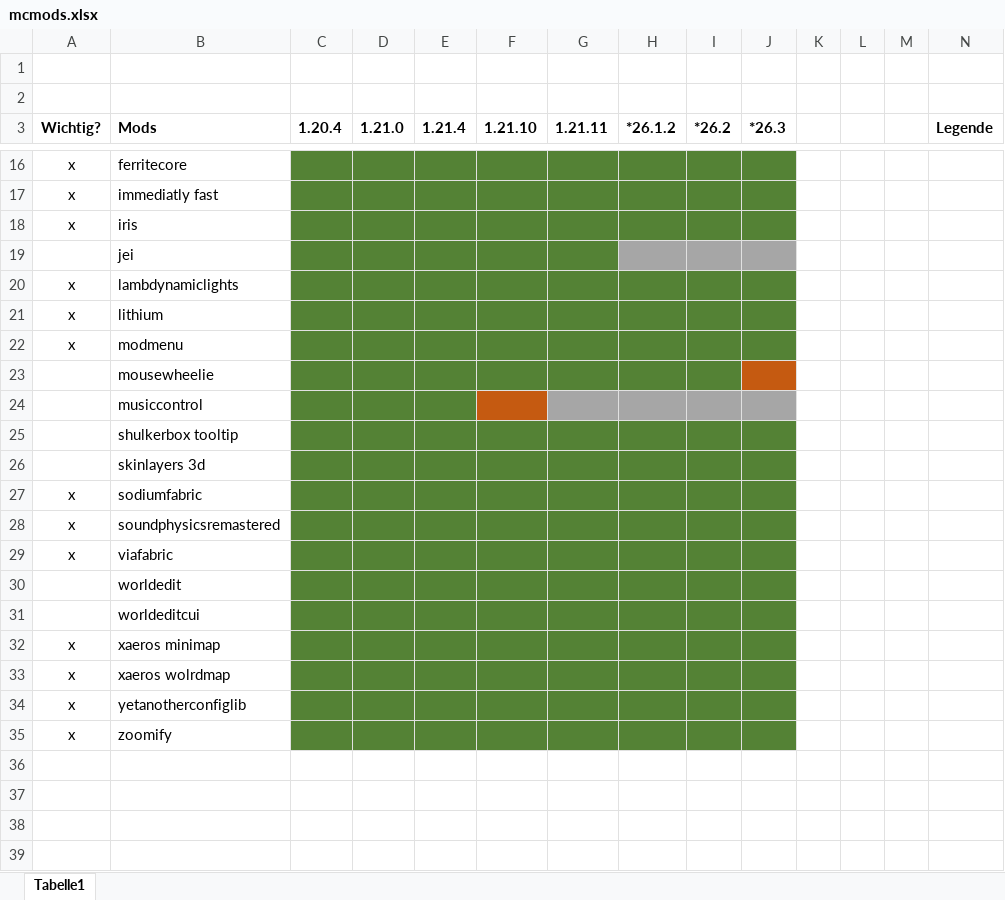
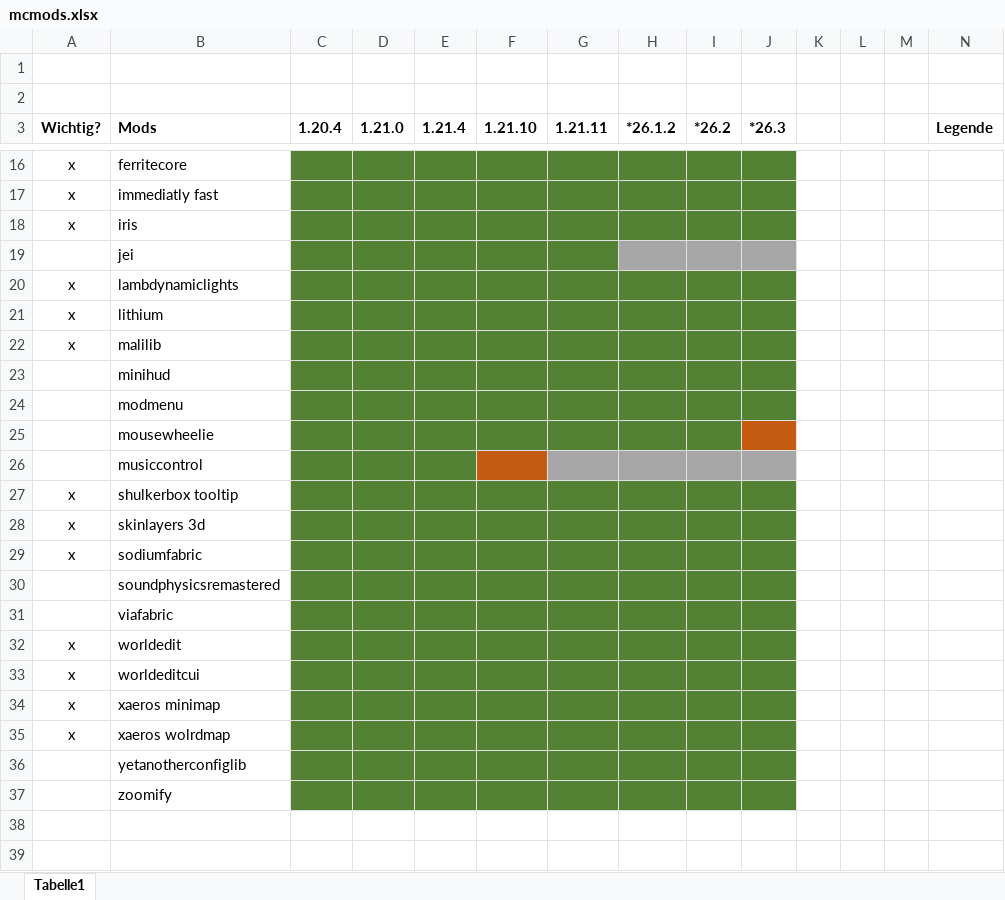
Before and after one commit to klingenprinz/MC-Mods, an Excel workbook: mcmods.xlsx, sheet Tabelle1, drawn as a sheet; only a part is shown, gaps mark what is left out; values as stored, in another font and other column widths than the file's, no borders; removed rows and columns are numbered as before the commit, all else as after; the diff names each change by its address in the sheet, - before the commit and + after, or states it on an @@ line.

Commit message:
added MiniHUD and Malilib and updated to newest fabric api

```diff
--- a/mcmods.xlsx (sheet Tabelle1)
+++ b/mcmods.xlsx (sheet Tabelle1)
-B22 (Mods): modmenu
+B22 (Mods): malilib
+row 23:  | minihud
+row 24:  | modmenu
-A27:A28 (Wichtig?): (empty)
+A27:A28 (Wichtig?): x
+row 30:  | soundphysicsremastered
+row 31:  | viafabric
-B32 (Mods): soundphysicsremastered
+B32 (Mods): worldedit
-B33 (Mods): viafabric
+B33 (Mods): worldeditcui
-row 30:  | worldedit
-row 31:  | worldeditcui
-row 34: x | yetanotherconfiglib
-row 35: x | zoomify
-B36 (Mods): (empty)
+B36 (Mods): yetanotherconfiglib
-C36:J37 fill: none
+C36:J37 fill: #548235
-B37 (Mods): (empty)
+B37 (Mods): zoomify
```
Also changed, not shown: 8 other files.
